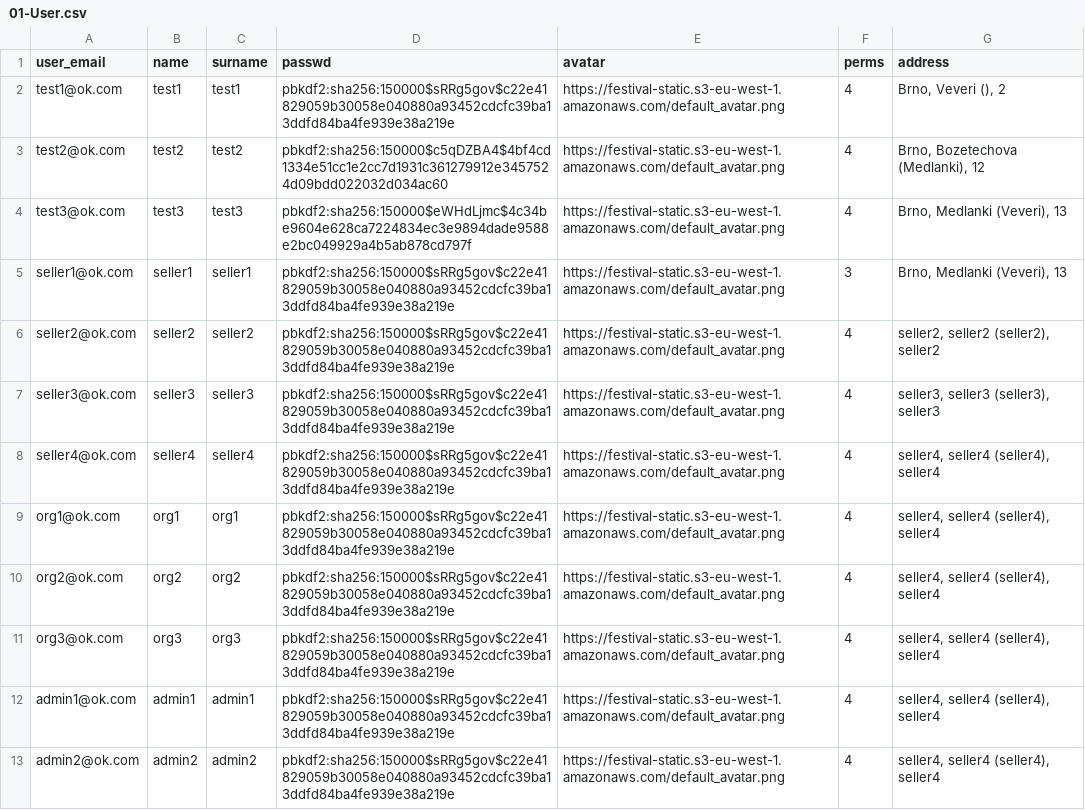
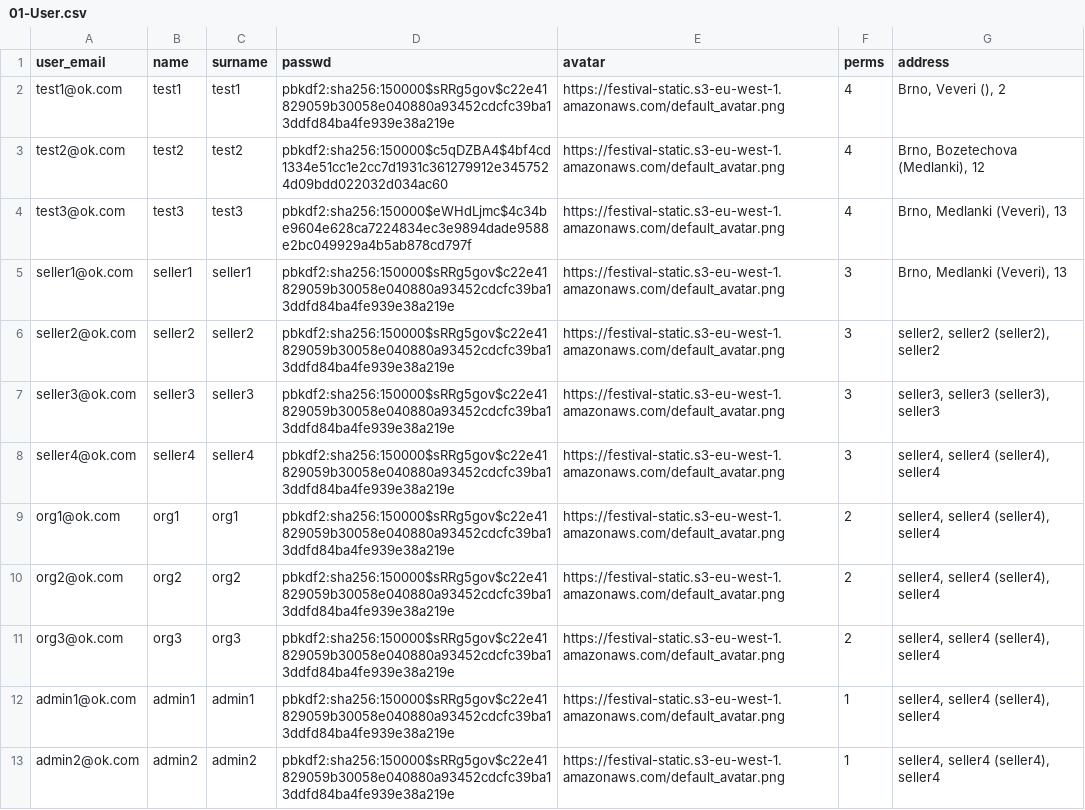
Before and after one commit to x00Pavel/festival-IS, a CSV file: src/data/01-User.csv, drawn as a sheet.

Commit message:
Fix bug with showing options to different roles

```diff
--- a/src/data/01-User.csv
+++ b/src/data/01-User.csv
@@ -5,9 +5,9 @@
 "seller1@ok.com","seller1","seller1","pbkdf2:sha256:150000$sRRg5gov$c22e41829059b30058e040880a93452cdcfc39ba13ddfd84ba4fe939e38a219e","https://festival-static.s3-eu-west-1.amazonaws.com/default_avatar.png",3,"Brno, Medlanki (Veveri), 13"
-"seller2@ok.com","seller2","seller2","pbkdf2:sha256:150000$sRRg5gov$c22e41829059b30058e040880a93452cdcfc39ba13ddfd84ba4fe939e38a219e","https://festival-static.s3-eu-west-1.amazonaws.com/default_avatar.png",4,"seller2, seller2 (seller2), seller2"
-"seller3@ok.com","seller3","seller3","pbkdf2:sha256:150000$sRRg5gov$c22e41829059b30058e040880a93452cdcfc39ba13ddfd84ba4fe939e38a219e","https://festival-static.s3-eu-west-1.amazonaws.com/default_avatar.png",4,"seller3, seller3 (seller3), seller3"
-"seller4@ok.com","seller4","seller4","pbkdf2:sha256:150000$sRRg5gov$c22e41829059b30058e040880a93452cdcfc39ba13ddfd84ba4fe939e38a219e","https://festival-static.s3-eu-west-1.amazonaws.com/default_avatar.png",4,"seller4, seller4 (seller4), seller4"
-"org1@ok.com","org1","org1","pbkdf2:sha256:150000$sRRg5gov$c22e41829059b30058e040880a93452cdcfc39ba13ddfd84ba4fe939e38a219e","https://festival-static.s3-eu-west-1.amazonaws.com/default_avatar.png",4,"seller4, seller4 (seller4), seller4"
-"org2@ok.com","org2","org2","pbkdf2:sha256:150000$sRRg5gov$c22e41829059b30058e040880a93452cdcfc39ba13ddfd84ba4fe939e38a219e","https://festival-static.s3-eu-west-1.amazonaws.com/default_avatar.png",4,"seller4, seller4 (seller4), seller4"
-"org3@ok.com","org3","org3","pbkdf2:sha256:150000$sRRg5gov$c22e41829059b30058e040880a93452cdcfc39ba13ddfd84ba4fe939e38a219e","https://festival-static.s3-eu-west-1.amazonaws.com/default_avatar.png",4,"seller4, seller4 (seller4), seller4"
-"admin1@ok.com","admin1","admin1","pbkdf2:sha256:150000$sRRg5gov$c22e41829059b30058e040880a93452cdcfc39ba13ddfd84ba4fe939e38a219e","https://festival-static.s3-eu-west-1.amazonaws.com/default_avatar.png",4,"seller4, seller4 (seller4), seller4"
-"admin2@ok.com","admin2","admin2","pbkdf2:sha256:150000$sRRg5gov$c22e41829059b30058e040880a93452cdcfc39ba13ddfd84ba4fe939e38a219e","https://festival-static.s3-eu-west-1.amazonaws.com/default_avatar.png",4,"seller4, seller4 (seller4), seller4"
+"seller2@ok.com","seller2","seller2","pbkdf2:sha256:150000$sRRg5gov$c22e41829059b30058e040880a93452cdcfc39ba13ddfd84ba4fe939e38a219e","https://festival-static.s3-eu-west-1.amazonaws.com/default_avatar.png",3,"seller2, seller2 (seller2), seller2"
+"seller3@ok.com","seller3","seller3","pbkdf2:sha256:150000$sRRg5gov$c22e41829059b30058e040880a93452cdcfc39ba13ddfd84ba4fe939e38a219e","https://festival-static.s3-eu-west-1.amazonaws.com/default_avatar.png",3,"seller3, seller3 (seller3), seller3"
+"seller4@ok.com","seller4","seller4","pbkdf2:sha256:150000$sRRg5gov$c22e41829059b30058e040880a93452cdcfc39ba13ddfd84ba4fe939e38a219e","https://festival-static.s3-eu-west-1.amazonaws.com/default_avatar.png",3,"seller4, seller4 (seller4), seller4"
+"org1@ok.com","org1","org1","pbkdf2:sha256:150000$sRRg5gov$c22e41829059b30058e040880a93452cdcfc39ba13ddfd84ba4fe939e38a219e","https://festival-static.s3-eu-west-1.amazonaws.com/default_avatar.png",2,"seller4, seller4 (seller4), seller4"
+"org2@ok.com","org2","org2","pbkdf2:sha256:150000$sRRg5gov$c22e41829059b30058e040880a93452cdcfc39ba13ddfd84ba4fe939e38a219e","https://festival-static.s3-eu-west-1.amazonaws.com/default_avatar.png",2,"seller4, seller4 (seller4), seller4"
+"org3@ok.com","org3","org3","pbkdf2:sha256:150000$sRRg5gov$c22e41829059b30058e040880a93452cdcfc39ba13ddfd84ba4fe939e38a219e","https://festival-static.s3-eu-west-1.amazonaws.com/default_avatar.png",2,"seller4, seller4 (seller4), seller4"
+"admin1@ok.com","admin1","admin1","pbkdf2:sha256:150000$sRRg5gov$c22e41829059b30058e040880a93452cdcfc39ba13ddfd84ba4fe939e38a219e","https://festival-static.s3-eu-west-1.amazonaws.com/default_avatar.png",1,"seller4, seller4 (seller4), seller4"
+"admin2@ok.com","admin2","admin2","pbkdf2:sha256:150000$sRRg5gov$c22e41829059b30058e040880a93452cdcfc39ba13ddfd84ba4fe939e38a219e","https://festival-static.s3-eu-west-1.amazonaws.com/default_avatar.png",1,"seller4, seller4 (seller4), seller4"
```
